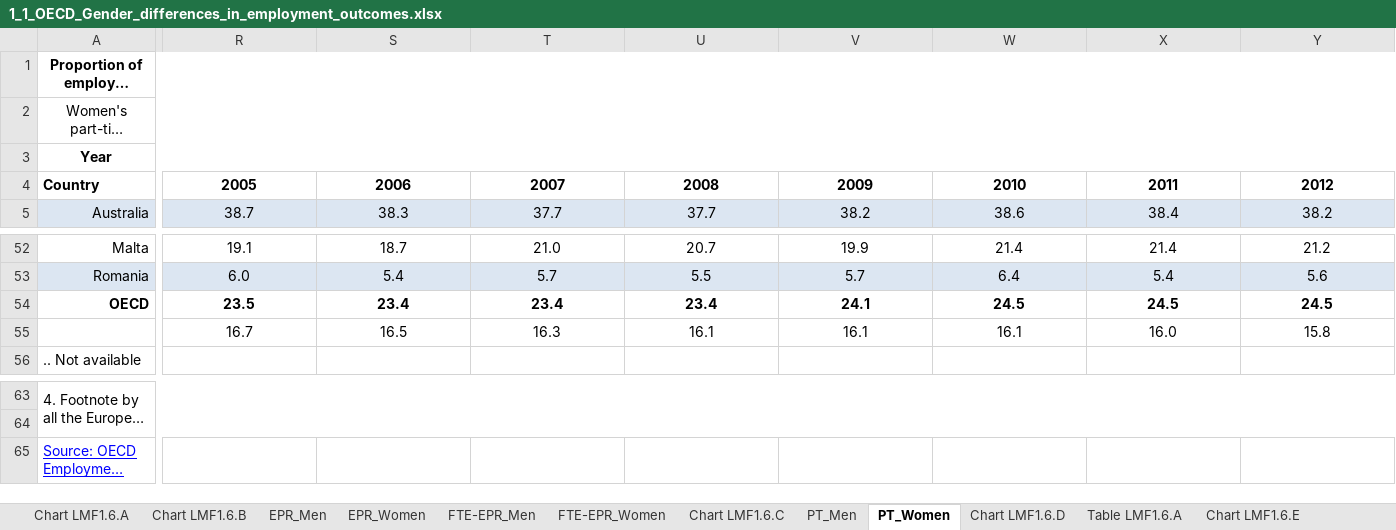
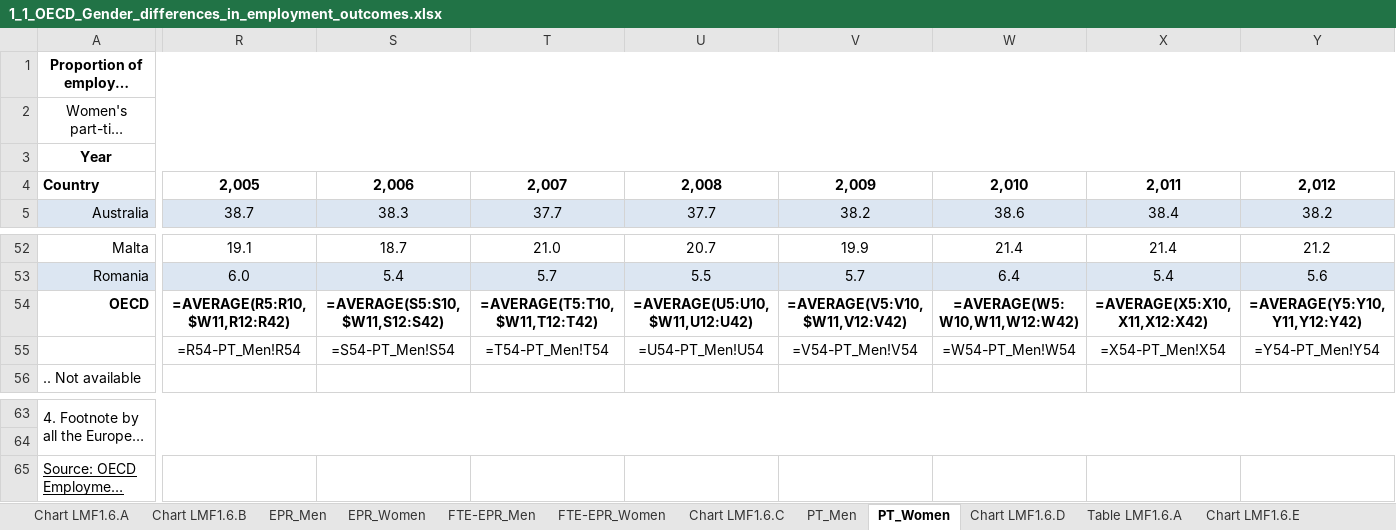
Before and after one commit to Lyceriuss/Python-Henrik-Pedersen-OPA2023, an Excel workbook: Lab2/Data/1_1_OECD_Gender_differences_in_employment_outcomes.xlsx, sheet PT_Women, drawn as a sheet; only a part is shown, gaps mark what is left out; long unchanged cells end in …; values as stored, in another font and other column widths than the file's, no borders; formulas without a stored value are shown as written; removed rows and columns are numbered as before the commit, all else as after; rows hold the shown columns only; the diff covers the shown part only; the diff names each change by its address in the sheet, - before the commit and + after, or states it on an @@ line.

```diff
--- a/Lab2/Data/1_1_OECD_Gender_differences_in_employment_outcomes.xlsx (sheet PT_Women)
+++ b/Lab2/Data/1_1_OECD_Gender_differences_in_employment_outcomes.xlsx (sheet PT_Women)
-R4: 2005
+R4: 2,005
-S4: 2006
+S4: 2,006
-T4: 2007
+T4: 2,007
-U4: 2008
+U4: 2,008
-V4: 2009
+V4: 2,009
-W4: 2010
+W4: 2,010
-X4: 2011
+X4: 2,011
-Y4: 2012
+Y4: 2,012
-R54: 23.5
+R54: =AVERAGE(R5:R10,$W11,R12:R42)
-S54: 23.4
+S54: =AVERAGE(S5:S10,$W11,S12:S42)
-T54: 23.4
+T54: =AVERAGE(T5:T10,$W11,T12:T42)
-U54: 23.4
+U54: =AVERAGE(U5:U10,$W11,U12:U42)
-V54: 24.1
+V54: =AVERAGE(V5:V10,$W11,V12:V42)
-W54: 24.5
+W54: =AVERAGE(W5:W10,W11,W12:W42)
-X54: 24.5
+X54: =AVERAGE(X5:X10,X11,X12:X42)
-Y54: 24.5
+Y54: =AVERAGE(Y5:Y10,Y11,Y12:Y42)
-row 55:  | 16.7 | 16.5 | 16.3 | 16.1 | 16.1 | 16.1 | 16.0 | 15.8
+row 55:  | =R54-PT_Men!R54 | =S54-PT_Men!S54 | =T54-PT_Men!T54 | =U54-PT_Men!U54 | =V54-PT_Men!V54 | =W54-PT_Men!W54 | =X54-PT_Men!X54 | =Y54-PT_Men!Y54
-A65 text colour: #0000FF
+A65 text colour: black
```
Also changed, not shown: 33 edited cells elsewhere in this sheet, sheet Chart LMF1.6.A, sheet EPR_Men, sheet FTE-EPR_Men, sheet Table LMF1.6.A, sheet Chart LMF1.6.B, sheet EPR_Women, 9 more sheets, charts or pictures, Lab2/Data/1_1_OECD_Maternal_employment_by_partnership_status.xlsx, 7 other files.
